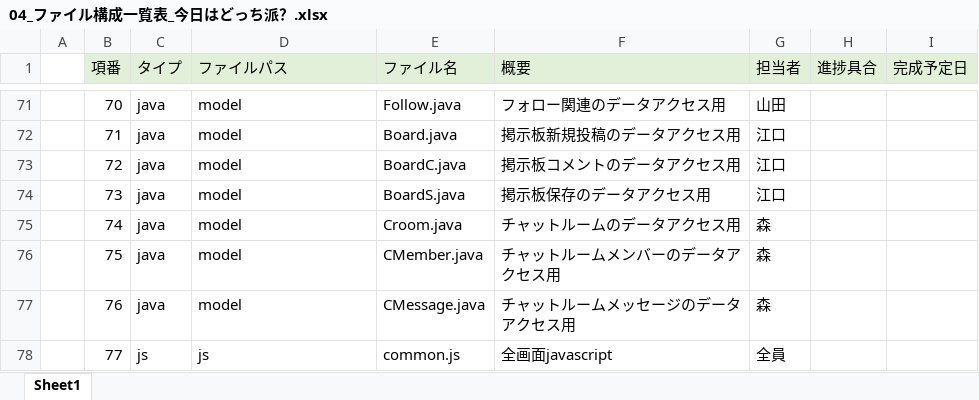
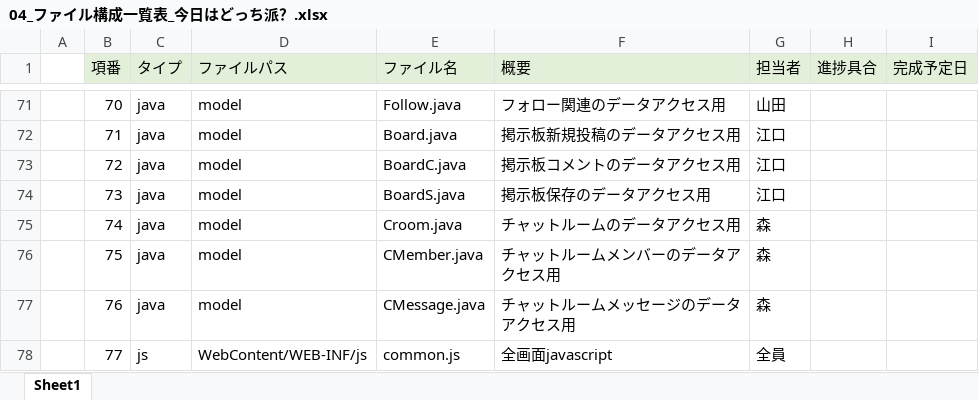
Before and after one commit to dojo2022/B-4, an Excel workbook: doc/04_ファイル構成一覧表_今日はどっち派？.xlsx, sheet Sheet1, drawn as a sheet; only a part is shown, gaps mark what is left out; values as stored, in another font and other column widths than the file's, no borders; the diff names each change by its address in the sheet, - before the commit and + after, or states it on an @@ line.

Commit message:
ファイル構成一覧表_更新

```diff
--- a/doc/04_ファイル構成一覧表_今日はどっち派？.xlsx (sheet Sheet1)
+++ b/doc/04_ファイル構成一覧表_今日はどっち派？.xlsx (sheet Sheet1)
-D78 (ファイルパス): js
+D78 (ファイルパス): WebContent/WEB-INF/js
```
